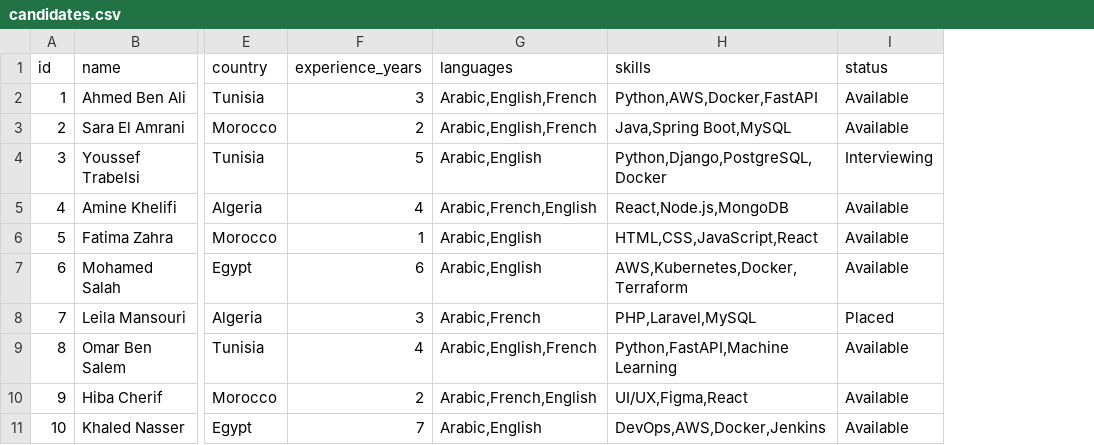
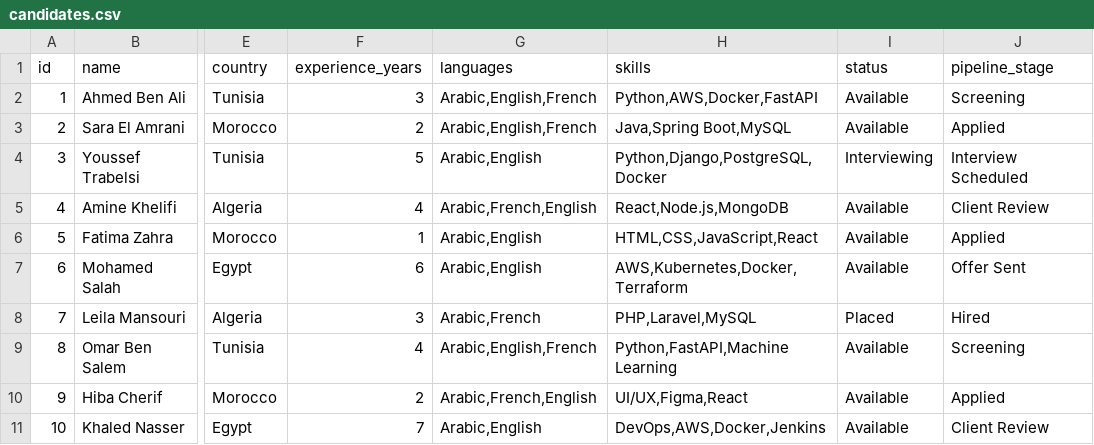
Before and after one commit to Abbessi-zouhour/cold-email-generation-tool, a CSV file: database/candidates.csv, drawn as a sheet; only a part is shown, gaps mark what is left out; the diff names each change by its address in the sheet, - before the commit and + after, or states it on an @@ line.

Commit message:
Add ATS scoring, PDF CV upload and candidate pipeline

```diff
--- a/database/candidates.csv
+++ b/database/candidates.csv
+column J (pipeline_stage), rows 2-11: Screening | Applied | Interview Scheduled | Client Review | Applied | Offer Sent | Hired | Screening | Applied | Client Review
```
Also changed, not shown: 5 other files.
